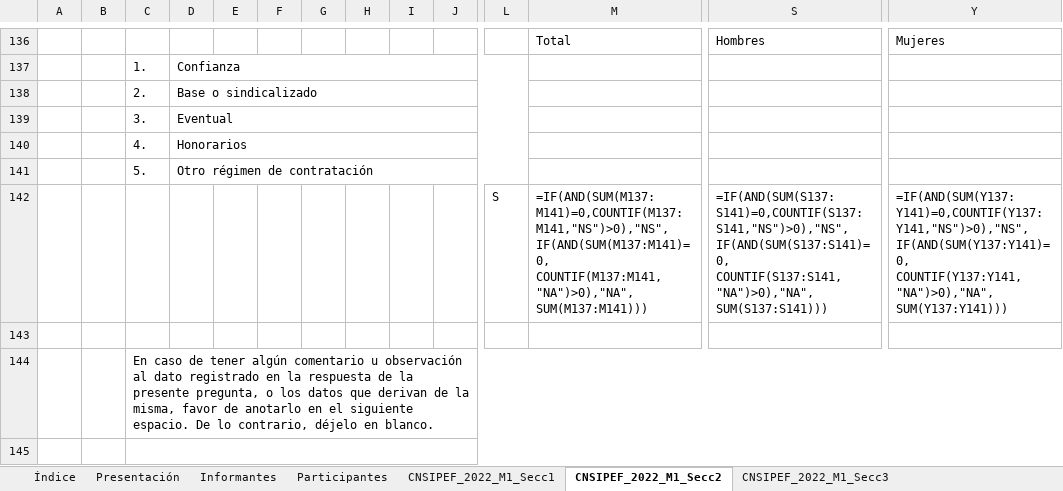
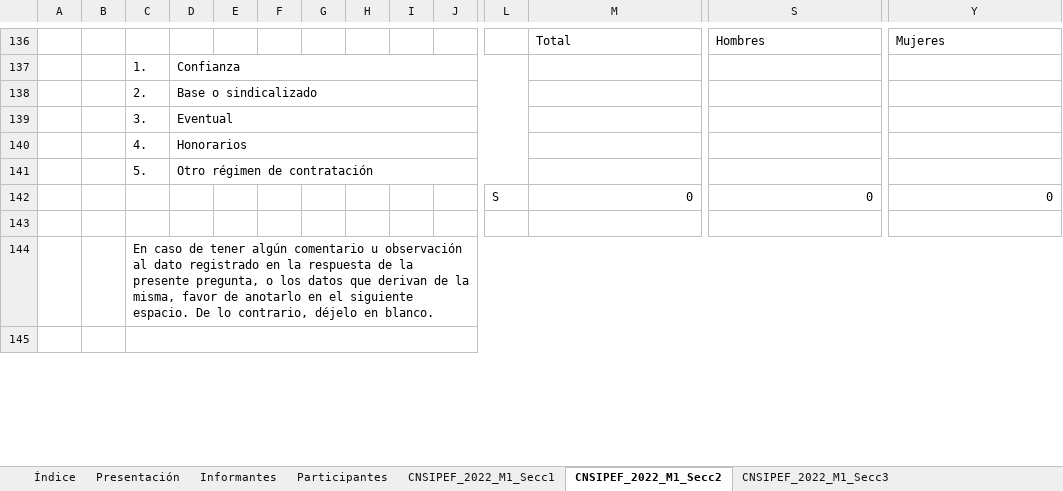
Before and after one commit to Aveleyraa/validaciones, an Excel workbook: src/apps/1_ver1.xlsx, sheet CNSIPEF_2022_M1_Secc2, drawn as a sheet; only a part is shown, gaps mark what is left out; values as stored, in another font and other column widths than the file's, no cell formats; formulas without a stored value are shown as written; charts and pictures and conditional formats not drawn; removed rows and columns are numbered as before the commit, all else as after; rows hold the shown columns only; the diff covers the shown part only; the diff names each change by its address in the sheet, - before the commit and + after, or states it on an @@ line.

```diff
--- a/src/apps/1_ver1.xlsx (sheet CNSIPEF_2022_M1_Secc2)
+++ b/src/apps/1_ver1.xlsx (sheet CNSIPEF_2022_M1_Secc2)
-row 142:  |  |  |  |  |  |  |  |  |  | S | =IF(AND(SUM(M137:M141)=0,COUNTIF(M137:M141,"NS")>0),"NS",IF(AND(SUM(M137:M141)=0, COUNTIF(M137:M141,"NA")>0),"NA",SUM(M137:M141))) | =IF(AND(SUM(S137:S141)=0,COUNTIF(S137:S141,"NS")>0),"NS",IF(AND(SUM(S137:S141)=0, COUNTIF(S137:S141,"NA")>0),"NA",SUM(S137:S141))) | =IF(AND(SUM(Y137:Y141)=0,COUNTIF(Y137:Y141,"NS")>0),"NS",IF(AND(SUM(Y137:Y141)=0, COUNTIF(Y137:Y141,"NA")>0),"NA",SUM(Y137:Y141)))
+row 142:  |  |  |  |  |  |  |  |  |  | S | 0 | 0 | 0
```
Also changed, not shown: 16 added rows, 16 removed rows and 36 edited cells elsewhere in this sheet, sheet CNSIPEF_2022_M1_Secc1, sheet CNSIPEF_2022_M1_Secc9, sheet CNSIPEF_2022_M1_Secc4, sheet CNSIPEF_2022_M1_Secc6, sheet CNSIPEF_2022_M1_Secc5, sheet CNSIPEF_2022_M1_Secc3, 1 more sheet, cell formats, hidden cells, charts or pictures, 4 other files.
